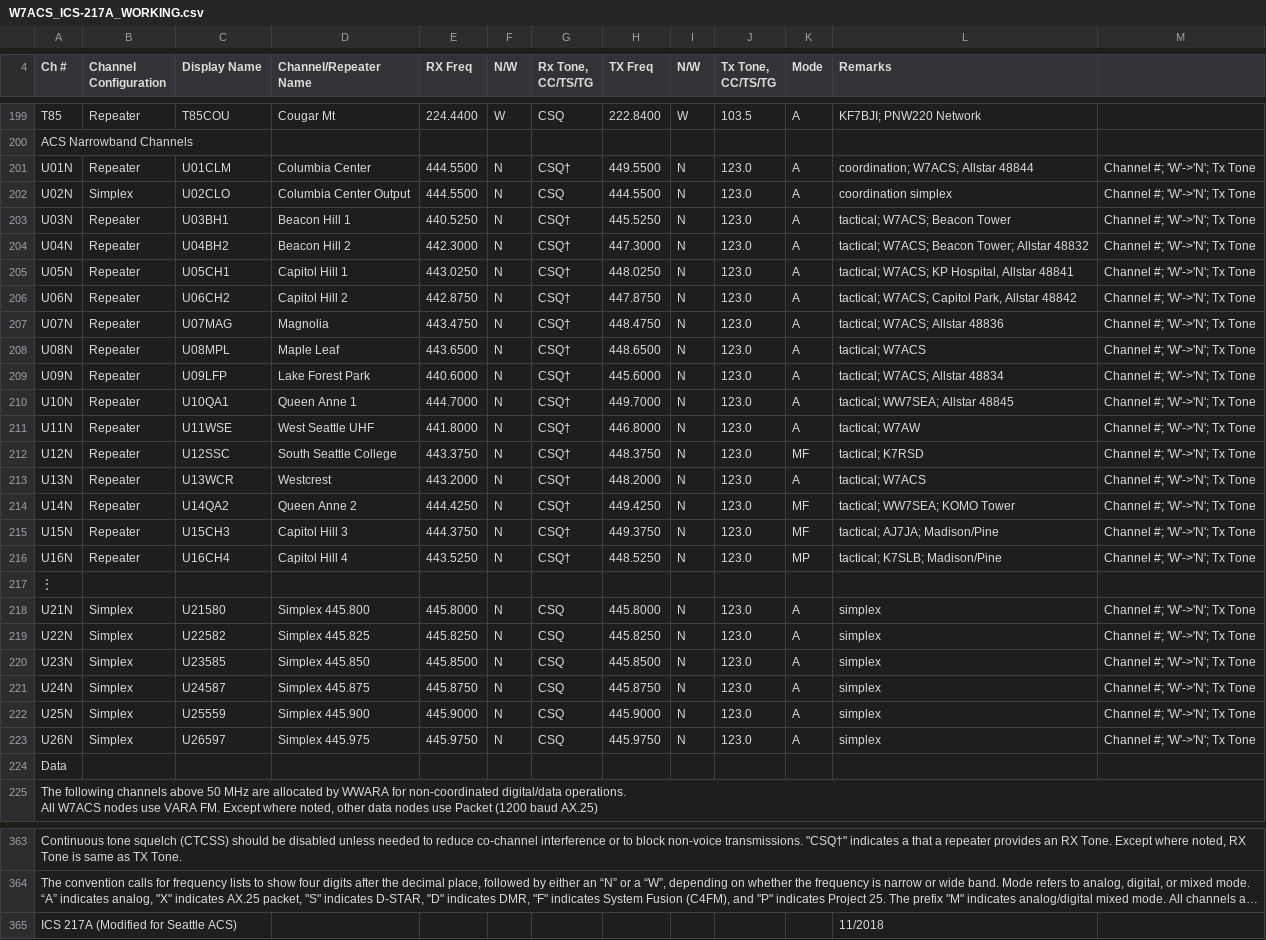
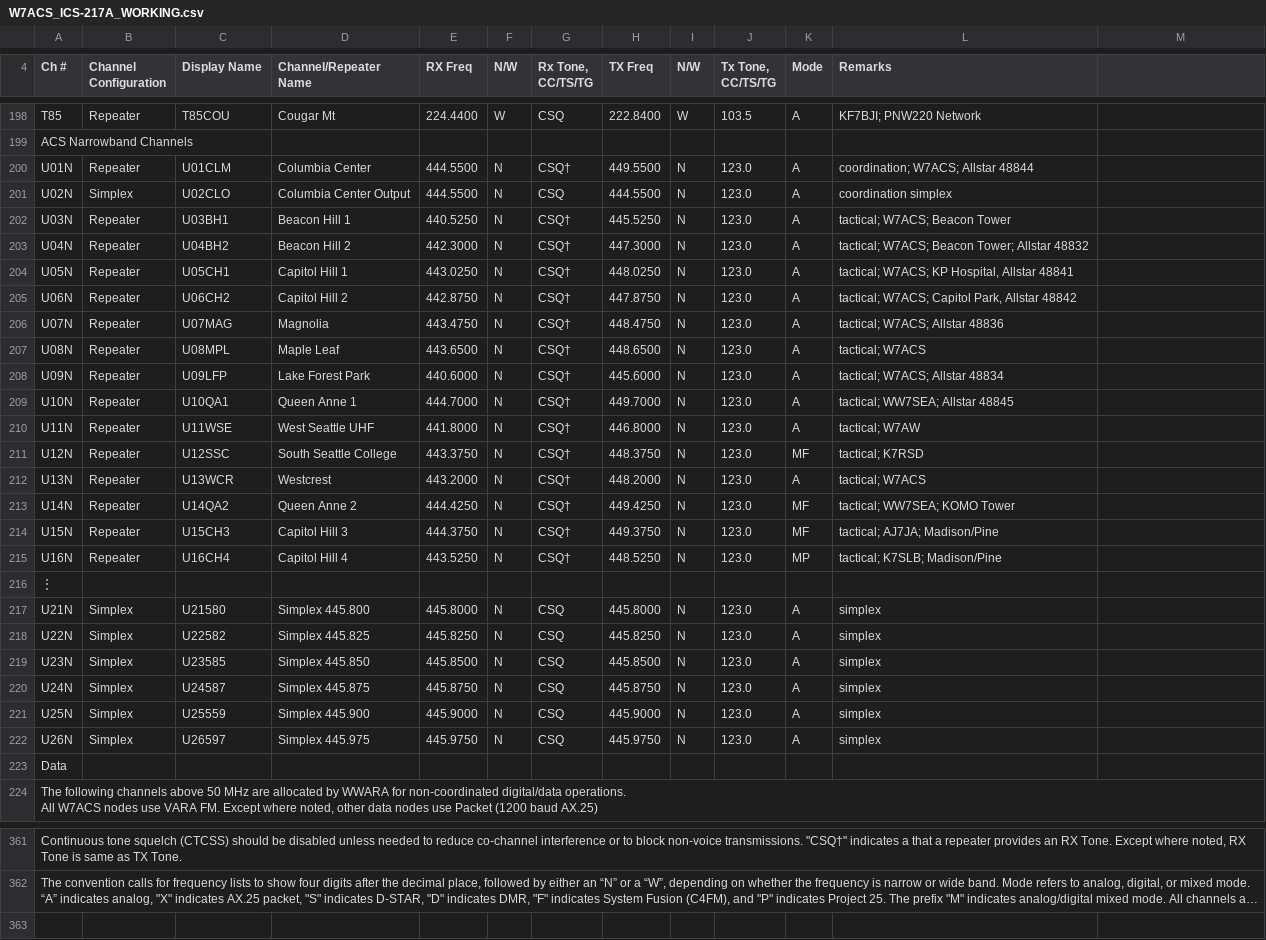
Before and after one commit to efalk/SeattleACS, a CSV file: W7ACS_ICS-217A_WORKING.csv, drawn as a sheet; only a part is shown, gaps mark what is left out; long unchanged cells end in …; removed rows and columns are numbered as before the commit, all else as after; the diff covers the shown part only; the diff names each change by its address in the sheet, - before the commit and + after, or states it on an @@ line.

Commit message:
Re-synced W7ACS_ICS-217A_WORKING.csv with latest official 217

```diff
--- a/W7ACS_ICS-217A_WORKING.csv
+++ b/W7ACS_ICS-217A_WORKING.csv
-M200:M215: Channel #; 'W'->'N'; Tx Tone
+M200:M215: (empty)
-M217:M222: Channel #; 'W'->'N'; Tx Tone
+M217:M222: (empty)
-row 365: ICS 217A (Modified for Seattle ACS) |  |  |  |  |  |  |  |  |  |  | 11/2018
```
Also changed, not shown: 3 added rows, 5 removed rows and 37 edited cells elsewhere in this file.
